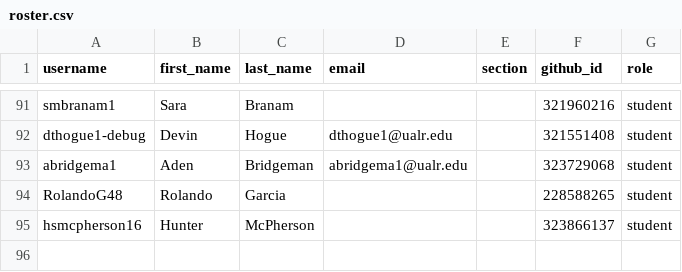
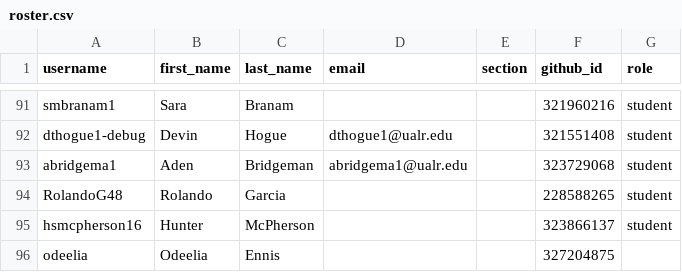
Before and after one commit to Seward-Classes/classroom50, a CSV file: programming-1/roster.csv, drawn as a sheet; only a part is shown, gaps mark what is left out; the diff names each change by its address in the sheet, - before the commit and + after, or states it on an @@ line.

Commit message:
[Classroom 50] Add student: programming-1/odeelia

```diff
--- a/programming-1/roster.csv
+++ b/programming-1/roster.csv
+row 96: odeelia | Odeelia | Ennis |  |  | 327204875
```
